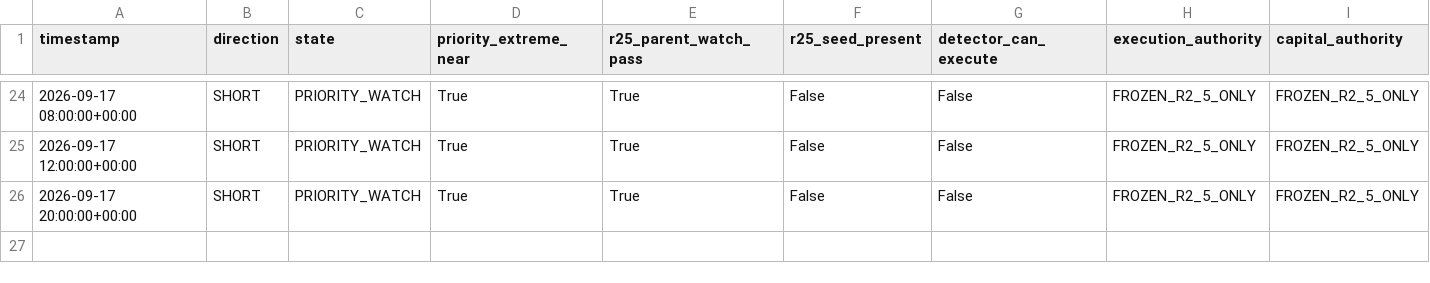
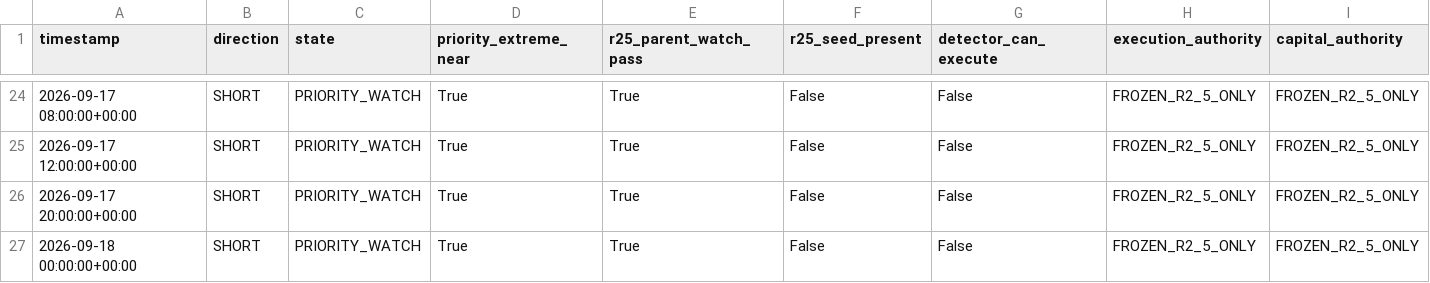
Before and after one commit to sovet12345688-debug/master-alt-cvd, a CSV file: btc_trend_v30/r26/forward_oos/detections.csv, drawn as a sheet; only a part is shown, gaps mark what is left out; rows hold the shown columns only; the diff names each change by its address in the sheet, - before the commit and + after, or states it on an @@ line.

Commit message:
R2.6 Forward OOS: update 2026-09-18T04:29Z

```diff
--- a/btc_trend_v30/r26/forward_oos/detections.csv
+++ b/btc_trend_v30/r26/forward_oos/detections.csv
+row 27: 2026-09-18 00:00:00+00:00 | SHORT | PRIORITY_WATCH | True | True | False | False | FROZEN_R2_5_ONLY | FROZEN_R2_5_ONLY
```
Also changed, not shown: 10 other files.
